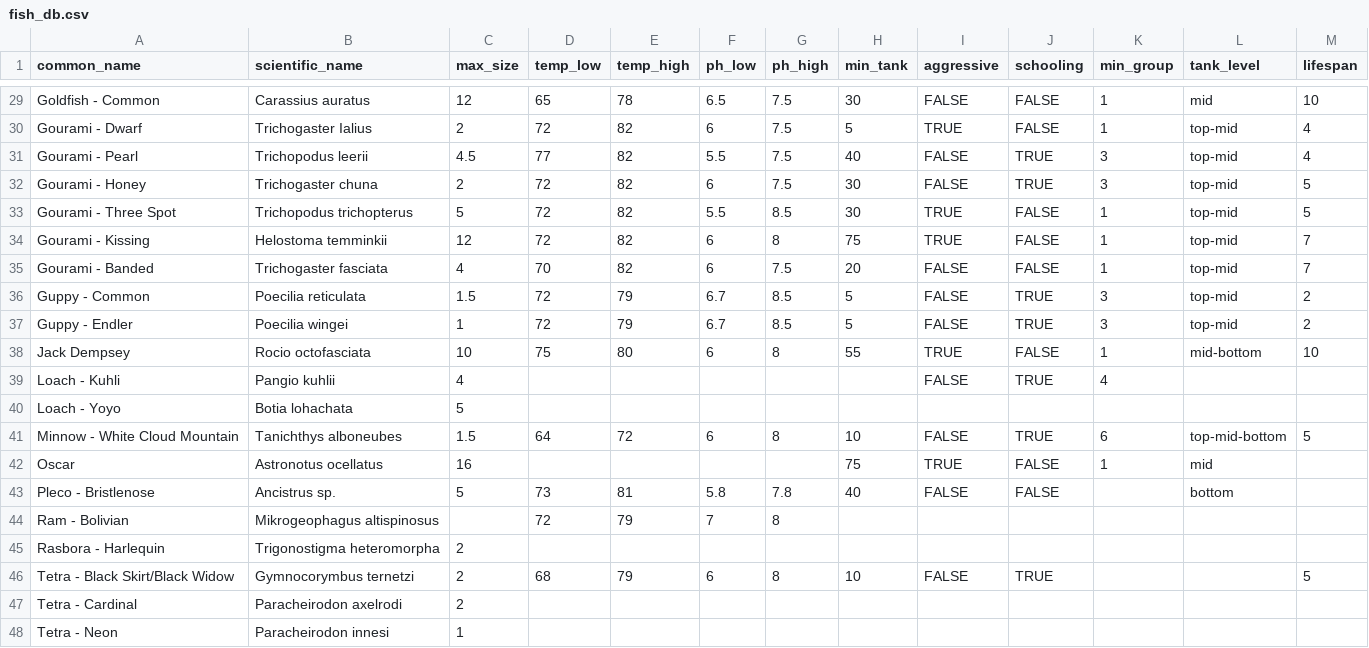
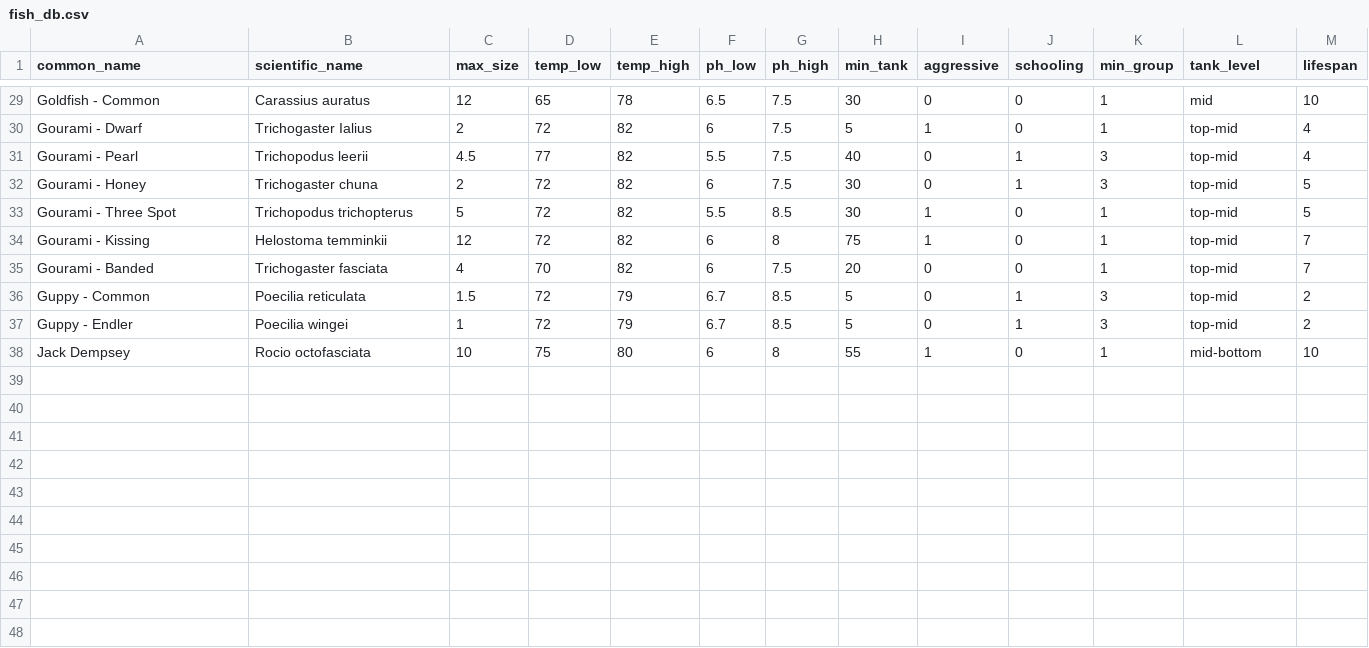
Before and after one commit to garizpe9/Project2tbd, a CSV file: db/fish_db.csv, drawn as a sheet; only a part is shown, gaps mark what is left out; the diff covers the shown part only; the diff names each change by its address in the sheet, - before the commit and + after, or states it on an @@ line.

```diff
--- a/db/fish_db.csv
+++ b/db/fish_db.csv
-I29 (aggressive): FALSE
+I29 (aggressive): 0
-J29:J30 (schooling): FALSE
+J29:J30 (schooling): 0
-I30 (aggressive): TRUE
+I30 (aggressive): 1
-I31:I32 (aggressive): FALSE
+I31:I32 (aggressive): 0
-J31:J32 (schooling): TRUE
+J31:J32 (schooling): 1
-I33:I34 (aggressive): TRUE
+I33:I34 (aggressive): 1
-J33:J35 (schooling): FALSE
+J33:J35 (schooling): 0
-I35:I37 (aggressive): FALSE
+I35:I37 (aggressive): 0
-J36:J37 (schooling): TRUE
+J36:J37 (schooling): 1
-I38 (aggressive): TRUE
+I38 (aggressive): 1
-J38 (schooling): FALSE
+J38 (schooling): 0
-row 39: Loach - Kuhli | Pangio kuhlii | 4 |  |  |  |  |  | FALSE | TRUE | 4
-row 40: Loach - Yoyo | Botia lohachata | 5
-row 41: Minnow - White Cloud Mountain | Tanichthys alboneubes | 1.5 | 64 | 72 | 6 | 8 | 10 | FALSE | TRUE | 6 | top-mid-bottom | 5
-row 42: Oscar | Astronotus ocellatus | 16 |  |  |  |  | 75 | TRUE | FALSE | 1 | mid
-row 43: Pleco - Bristlenose | Ancistrus sp. | 5 | 73 | 81 | 5.8 | 7.8 | 40 | FALSE | FALSE |  | bottom
-row 44: Ram - Bolivian | Mikrogeophagus altispinosus |  | 72 | 79 | 7 | 8
-row 45: Rasbora - Harlequin | Trigonostigma heteromorpha | 2
-row 46: Tetra - Black Skirt/Black Widow | Gymnocorymbus ternetzi | 2 | 68 | 79 | 6 | 8 | 10 | FALSE | TRUE |  |  | 5
-row 47: Tetra - Cardinal | Paracheirodon axelrodi | 2
-row 48: Tetra - Neon | Paracheirodon innesi | 1
```
Also changed, not shown: 54 edited cells elsewhere in this file, 2 other files.
